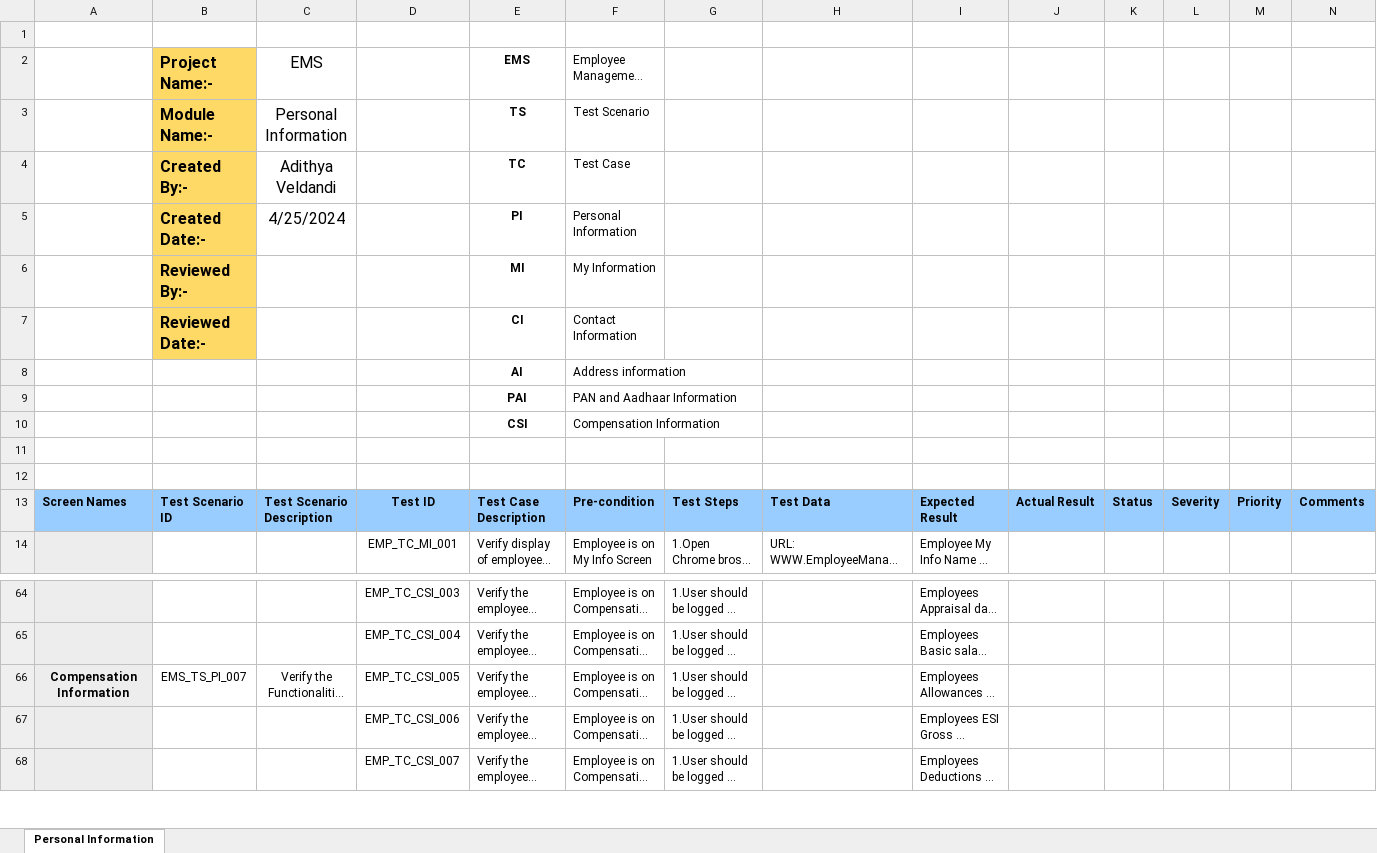
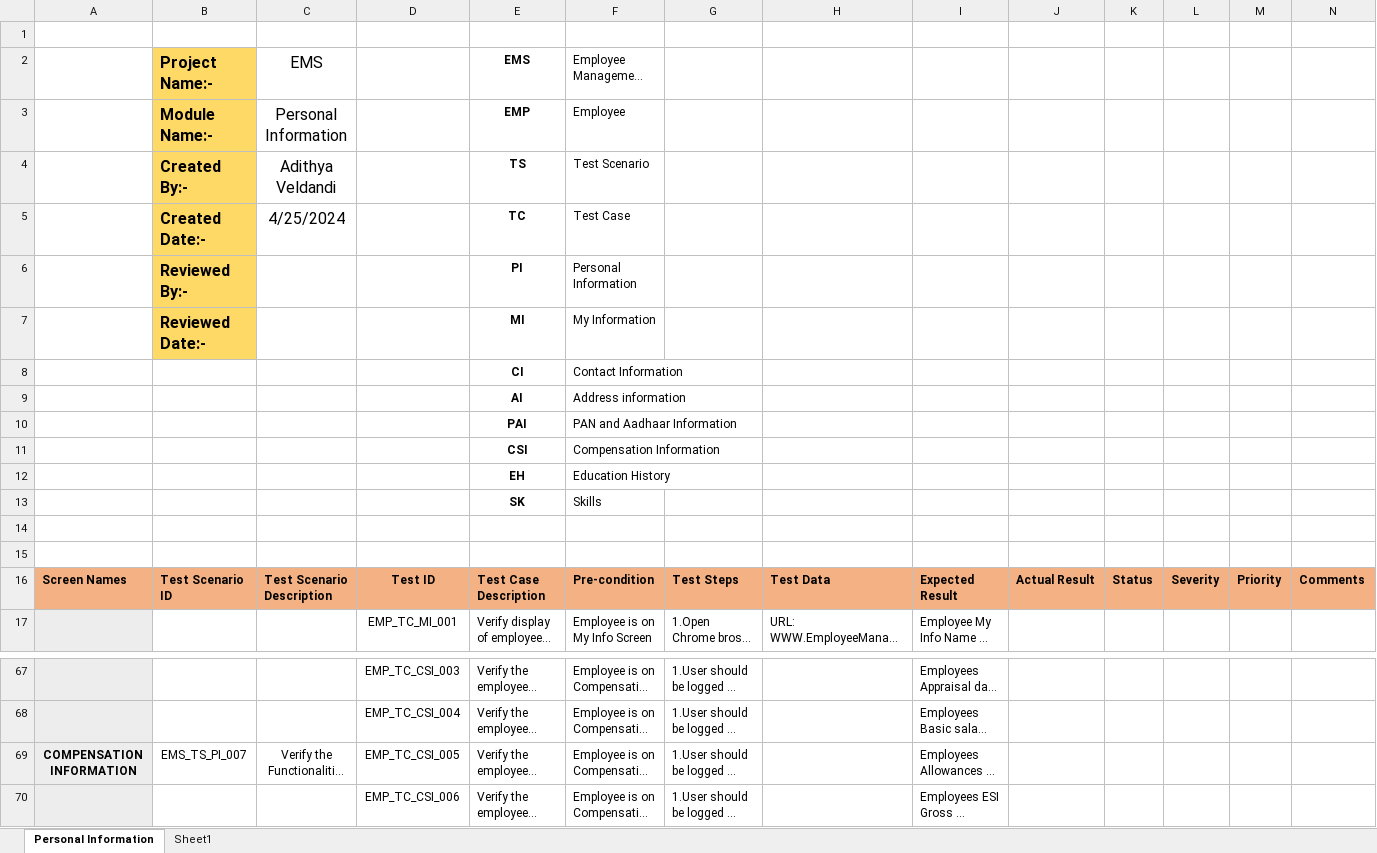
Before and after one commit to adithya2511/TestCases_EMS, an Excel workbook: EMS_Personal Info_Adithya Veldandi.xlsx, sheet Personal Information, drawn as a sheet; only a part is shown, gaps mark what is left out; the shorter side is filled out with more unchanged rows; long unchanged cells end in …; values as stored, in another font and other column widths than the file's, no borders; addresses are those after the commit; ↵ is a line break in a cell; the diff covers the shown part only; the diff names each change by its address in the sheet, - before the commit and + after, or states it on an @@ line.

Commit message:
Test Cases_Personal Info

```diff
--- a/EMS_Personal Info_Adithya Veldandi.xlsx (sheet Personal Information)
+++ b/EMS_Personal Info_Adithya Veldandi.xlsx (sheet Personal Information)
+sheet tab: Sheet1
+row 3:  | Module Name:- | Personal Information |  | EMP | Employee
-B4: Module Name:-
+B4: Created By:-
-C4: Personal Information
+C4: Adithya Veldandi
-B5: Created By:-
+B5: Created Date:-
-C5: Adithya Veldandi
+C5: 4/25/2024
-B6: Created Date:-
+B6: Reviewed By:-
-C6: 4/25/2024
+C6: (empty)
-B7: Reviewed By:-
+B7: Reviewed Date:-
-B8: Reviewed Date:-
+B8: (empty)
-B8 fill: #FFD966
+B8 fill: none
+row 12:  |  |  |  | EH | Education History
+row 13:  |  |  |  | SK | Skills
-A16:N16 fill: #99CCFF
+A16:N16 fill: #F4B183
-A69: Compensation ↵ Information
+A69: COMPENSATION ↵ INFORMATION
```
Also changed, not shown: 18 added rows and 2 edited cells elsewhere in this sheet.
